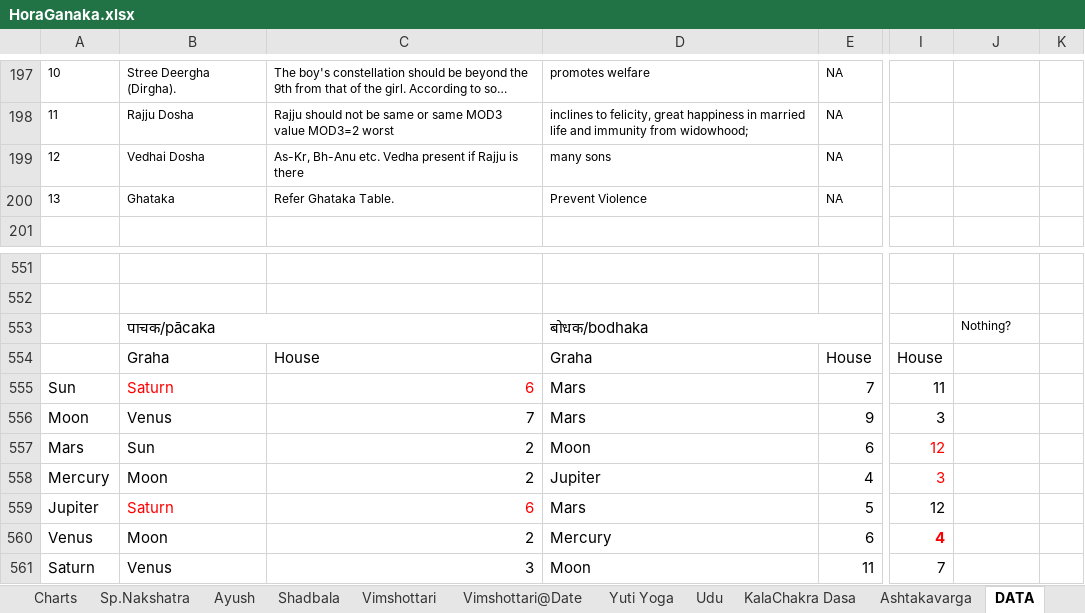
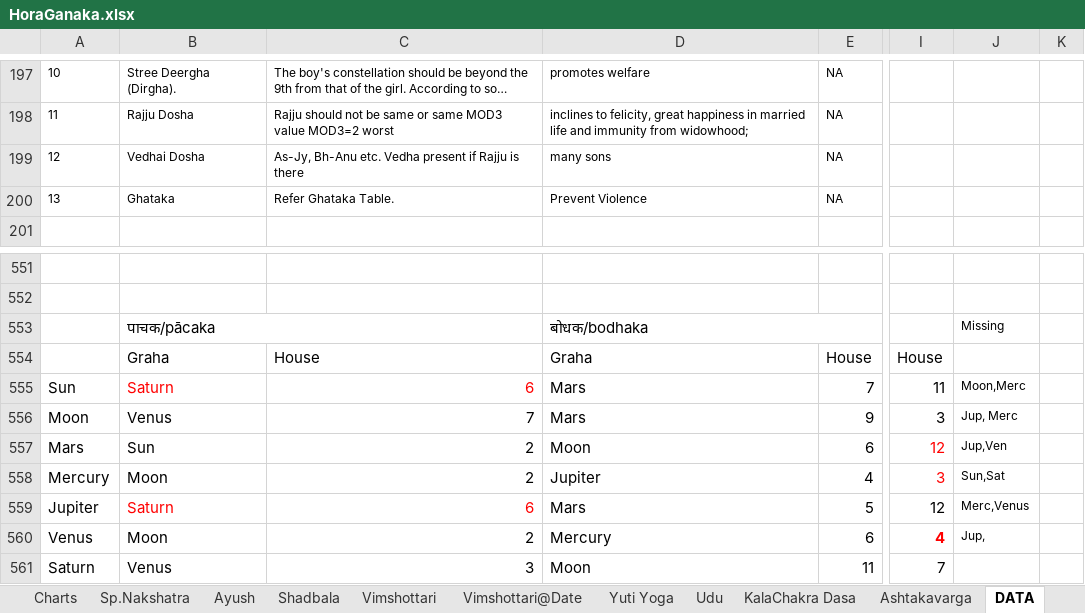
Before and after one commit to SanjayPrabhakaran/HoraGanaka, an Excel workbook: HoraGanaka.xlsx, sheet DATA, drawn as a sheet; only a part is shown, gaps mark what is left out; long unchanged cells end in …; values as stored, in another font and other column widths than the file's, no borders; conditional formats and table styles not drawn; the diff names each change by its address in the sheet, - before the commit and + after, or states it on an @@ line.

Commit message:
Latest

```diff
--- a/HoraGanaka.xlsx (sheet DATA)
+++ b/HoraGanaka.xlsx (sheet DATA)
-C199: As-Kr, Bh-Anu etc.…
+C199: As-Jy, Bh-Anu etc.…
-J553: Nothing?
+J553: Missing
-J555: (empty)
+J555: Moon,Merc
-J556: (empty)
+J556: Jup, Merc
-J557: (empty)
+J557: Jup,Ven
-J558: (empty)
+J558: Sun,Sat
-J559: (empty)
+J559: Merc,Venus
-J560: (empty)
+J560: Jup,
```
Also changed, not shown: sheet Vimshottari@Date, sheet Progressions, sheet Murhurtha Rulers, charts or pictures.
